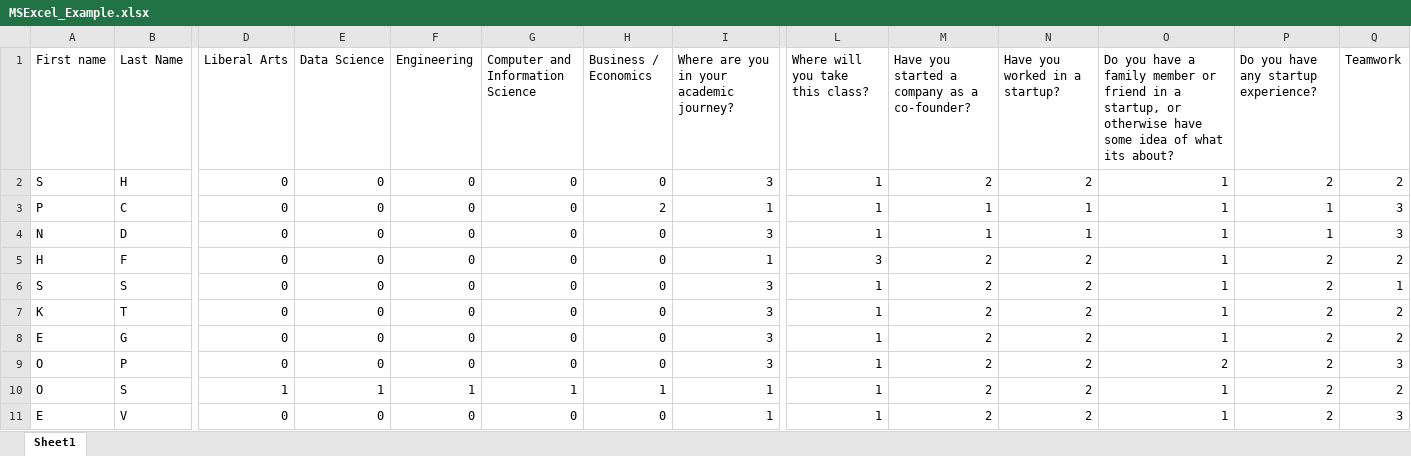
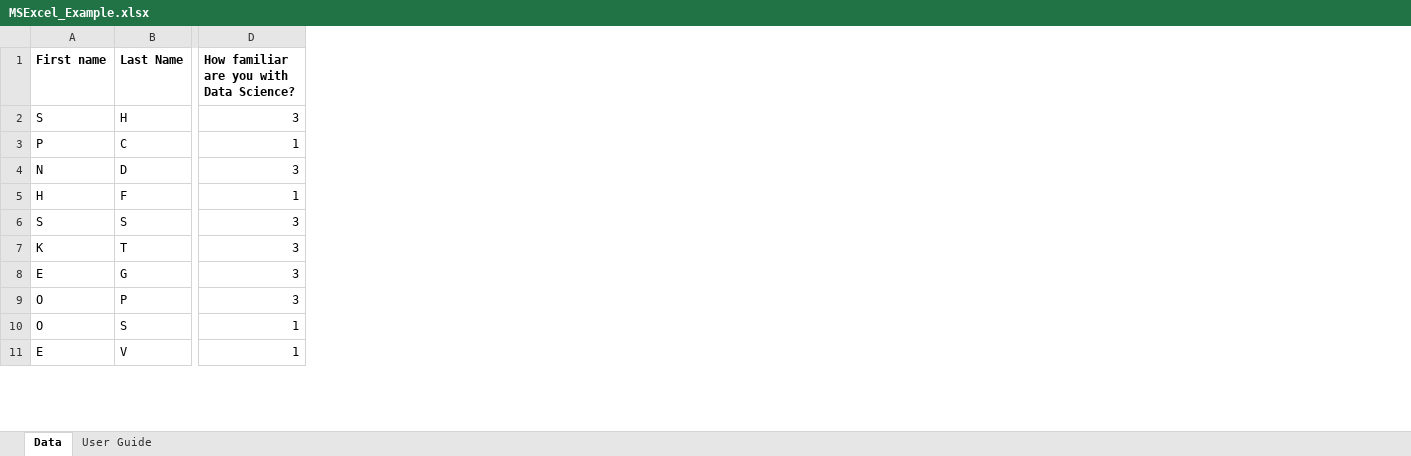
Before and after one commit to jojoqjchen/teamFormation, an Excel workbook: jojoAttempt2/media/media/MSExcel_Example.xlsx, sheet Data, drawn as a sheet; only a part is shown, gaps mark what is left out; values as stored, in another font and other column widths than the file's, no borders; removed rows and columns are numbered as before the commit, all else as after; the diff covers the shown part only; the diff names each change by its address in the sheet, - before the commit and + after, or states it on an @@ line.

```diff
--- a/jojoAttempt2/media/media/MSExcel_Example.xlsx (sheet Data)
+++ b/jojoAttempt2/media/media/MSExcel_Example.xlsx (sheet Data)
-sheet tab: Sheet1
+sheet tab: Data
+sheet tab: User Guide
-column D (Liberal Arts), rows 2-11: 0 | 0 | 0 | 0 | 0 | 0 | 0 | 0 | 1 | 0
-column E (Data Science), rows 2-11: 0 | 0 | 0 | 0 | 0 | 0 | 0 | 0 | 1 | 0
-column F (Engineering), rows 2-11: 0 | 0 | 0 | 0 | 0 | 0 | 0 | 0 | 1 | 0
-column G (Computer and Information Science), rows 2-11: 0 | 0 | 0 | 0 | 0 | 0 | 0 | 0 | 1 | 0
-column H (Business / Economics), rows 2-11: 0 | 2 | 0 | 0 | 0 | 0 | 0 | 0 | 1 | 0
-column L (Where will you take this class?), rows 2-11: 1 | 1 | 1 | 3 | 1 | 1 | 1 | 1 | 1 | 1
-column M, rows 1-11: Have you started a company as a co-founder? | 2 | 1 | 1 | 2 | 2 | 2 | 2 | 2 | 2 | 2
-column N (Have you worked in a startup?), rows 2-11: 2 | 1 | 1 | 2 | 2 | 2 | 2 | 2 | 2 | 2
-column O, rows 1-11: Do you have a family member or friend in a startup, or otherwise have some idea of what its about? | 1 | 1 | 1 | 1 | 1 | 1 | 1 | 2 | 1 | 1
-column P, rows 1-11: Do you have any startup experience? | 2 | 1 | 1 | 2 | 2 | 2 | 2 | 2 | 2 | 2
-column Q (Teamwork), rows 2-11: 2 | 3 | 3 | 2 | 1 | 2 | 2 | 3 | 2 | 3
-A1:B1 bold: off
+A1:B1 bold: on
-D1: Where are you in your academic journey?
+D1: How familiar are you with Data Science?
-D1 bold: off
+D1 bold: on
```
Also changed, not shown: cell formats elsewhere in this sheet, 7 other files.
